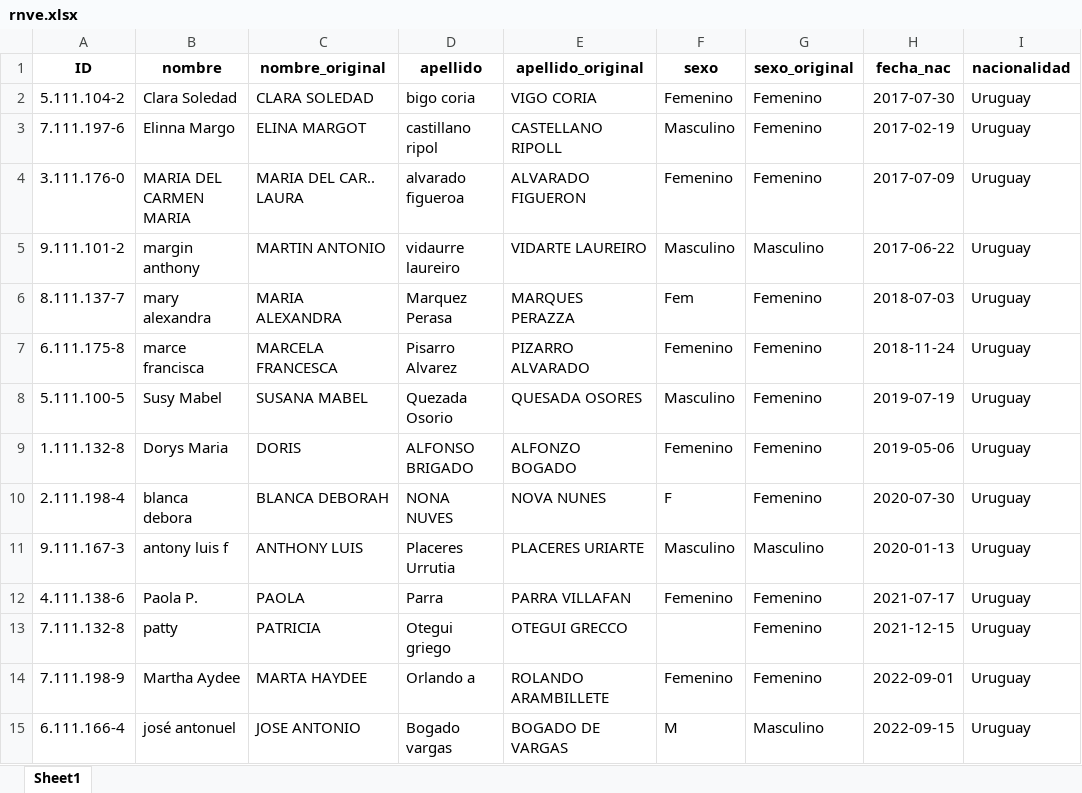
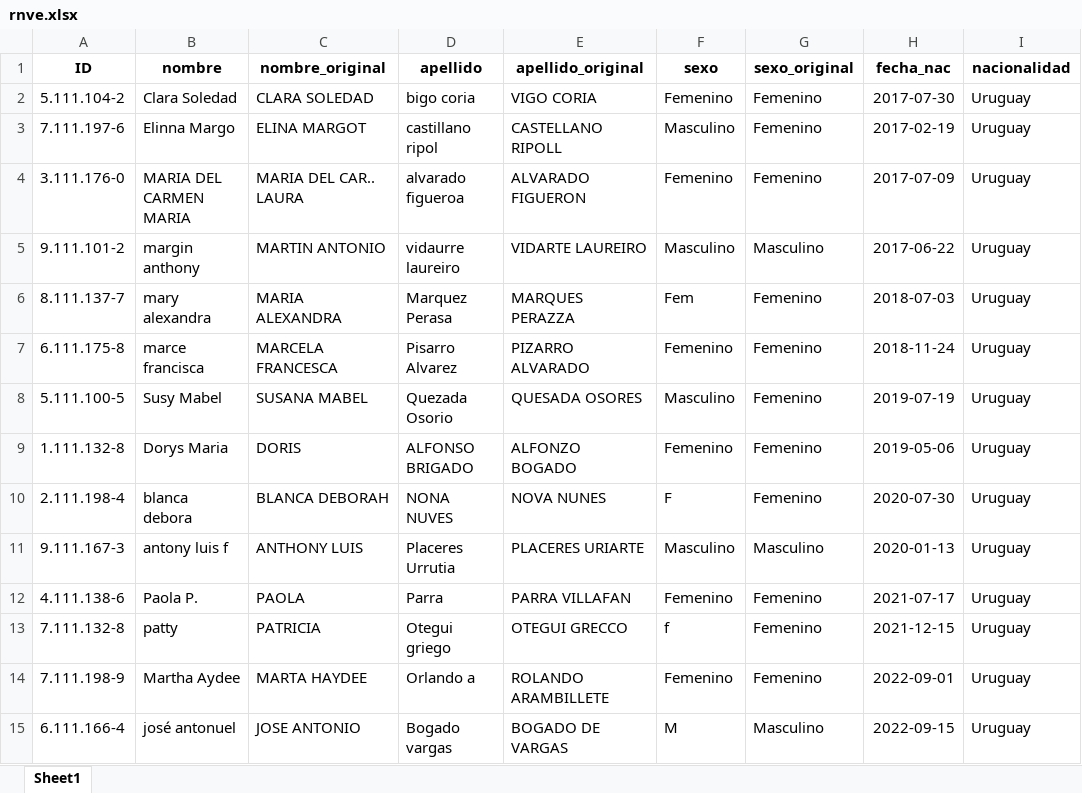
Before and after one commit to IM-Data-PAHO/curso-R-avanzado, an Excel workbook: data/pareamiento/rnve.xlsx, sheet Sheet1, drawn as a sheet; only a part is shown; values as stored, in another font and other column widths than the file's, no borders; the diff names each change by its address in the sheet, - before the commit and + after, or states it on an @@ line.

Commit message:
Archivos para pareamiento probabilístico en día 3

```diff
--- a/data/pareamiento/rnve.xlsx (sheet Sheet1)
+++ b/data/pareamiento/rnve.xlsx (sheet Sheet1)
-F13 (sexo): (empty)
+F13 (sexo): f
```
Also changed, not shown: 2 other files.
